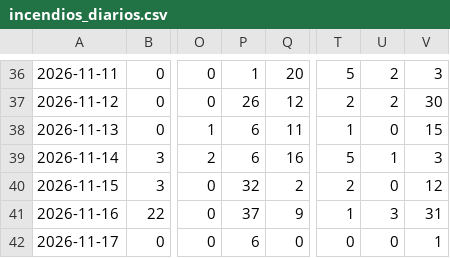
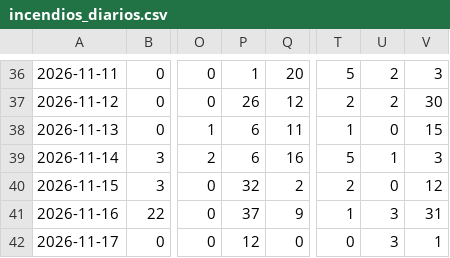
Before and after one commit to andresffigueroaa-blip/ensoperu, a CSV file: sitio/datos/indices/incendios_diarios.csv, drawn as a sheet; only a part is shown, gaps mark what is left out; the diff names each change by its address in the sheet, - before the commit and + after, or states it on an @@ line.

Commit message:
datos: actualización automática 2026-11-17

```diff
--- a/sitio/datos/indices/incendios_diarios.csv
+++ b/sitio/datos/indices/incendios_diarios.csv
-P42: 6
+P42: 12
-U42: 0
+U42: 3
```
Also changed, not shown: 10 other files.
